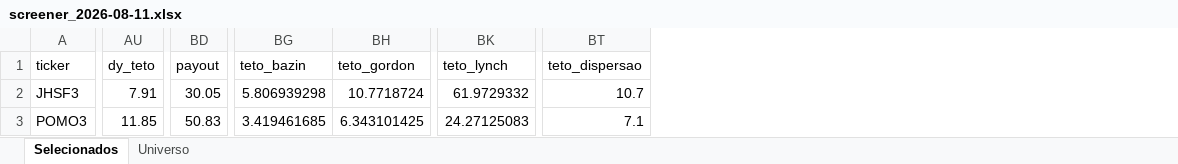
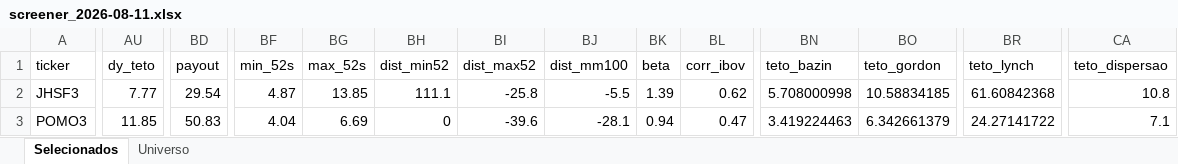
Before and after one commit to henriquebdasilva/screener-b3, an Excel workbook: reports/screener_2026-08-11.xlsx, sheet Selecionados, drawn as a sheet; only a part is shown, gaps mark what is left out; values as stored, in another font and other column widths than the file's, no borders; addresses are those after the commit; the diff covers the shown part only; the diff names each change by its address in the sheet, - before the commit and + after, or states it on an @@ line.

```diff
--- a/reports/screener_2026-08-11.xlsx (sheet Selecionados)
+++ b/reports/screener_2026-08-11.xlsx (sheet Selecionados)
+column BF (min_52s), rows 2-3: 4.87 | 4.04
+column BG (max_52s), rows 2-3: 13.85 | 6.69
+column BH (dist_min52), rows 2-3: 111.1 | 0
+column BI (dist_max52), rows 2-3: -25.8 | -39.6
+column BJ (dist_mm100), rows 2-3: -5.5 | -28.1
+column BK (beta), rows 2-3: 1.39 | 0.94
+column BL (corr_ibov), rows 2-3: 0.62 | 0.47
-AU2 (dy_teto): 7.91
+AU2 (dy_teto): 7.77
-BD2 (payout): 30.05
+BD2 (payout): 29.54
-BN2 (teto_bazin): 5.806939298
+BN2 (teto_bazin): 5.708000998
-BO2 (teto_gordon): 10.7718724
+BO2 (teto_gordon): 10.58834185
-BR2 (teto_lynch): 61.9729332
+BR2 (teto_lynch): 61.60842368
-CA2 (teto_dispersao): 10.7
+CA2 (teto_dispersao): 10.8
-BN3 (teto_bazin): 3.419461685
+BN3 (teto_bazin): 3.419224463
-BO3 (teto_gordon): 6.343101425
+BO3 (teto_gordon): 6.342661379
-BR3 (teto_lynch): 24.27125083
+BR3 (teto_lynch): 24.27141722
```
Also changed, not shown: 369 edited cells elsewhere in this sheet, sheet Universo, 3 other files.
